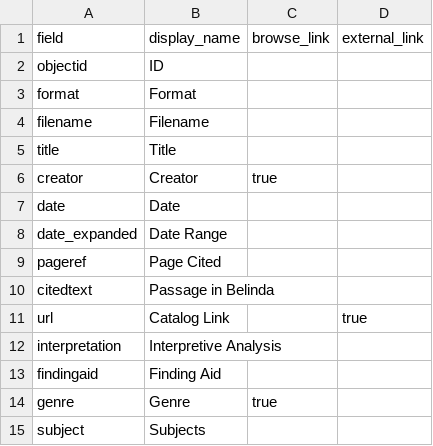
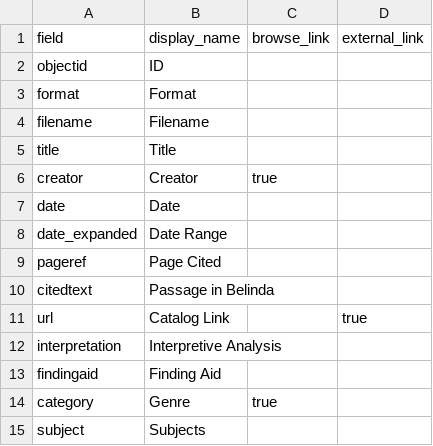
Before and after one commit to Orfanosm24/belinda, a CSV file: _data/config-metadata.csv, drawn as a sheet.

Commit message:
Update config-metadata.csv

```diff
--- a/_data/config-metadata.csv
+++ b/_data/config-metadata.csv
@@ -13,3 +13,3 @@ interpretation,Interpretive Analysis,
 findingaid,Finding Aid,
-genre,Genre,true,
+category,Genre,true,
 subject,Subjects,
```
